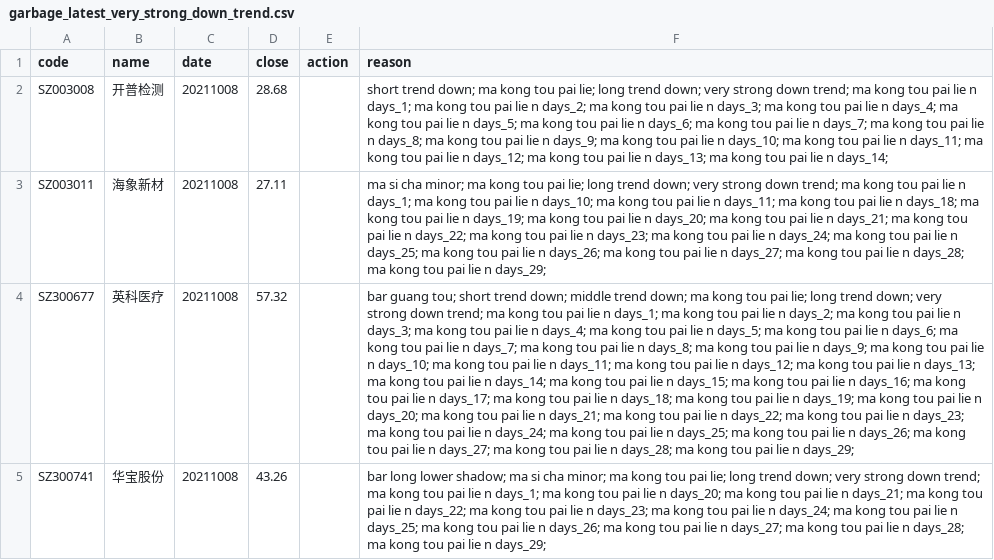
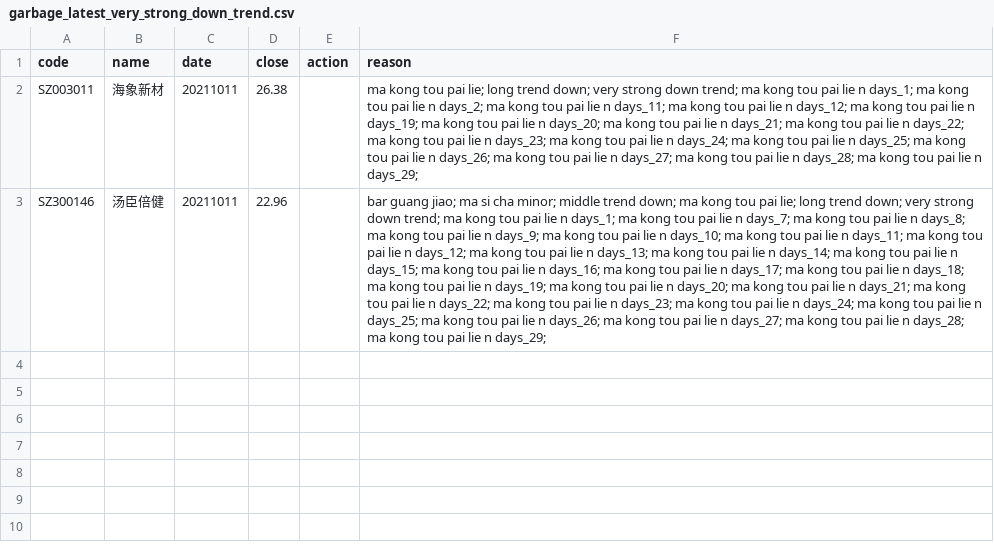
Before and after one commit to li-yong/result, a CSV file: garbage_latest_very_strong_down_trend.csv, drawn as a sheet; removed rows and columns are numbered as before the commit, all else as after; the diff names each change by its address in the sheet, - before the commit and + after, or states it on an @@ line.

```diff
--- a/garbage_latest_very_strong_down_trend.csv
+++ b/garbage_latest_very_strong_down_trend.csv
-row 2: SZ003008 | 开普检测 | 20211008 | 28.68 |  | short trend down; ma kong tou pai lie; long trend down; very strong down trend; ma kong tou pai lie n days_1; ma kong tou pai lie n days_2; ma kong tou pai lie n days_3; ma kong tou pai lie n days_4; ma kong tou pai lie n days_5; ma kong tou pai lie n days_6; ma kong tou pai lie n days_7; ma kong tou pai lie n days_8; ma kong tou pai lie n days_9; ma kong tou pai lie n days_10; ma kong tou pai lie n days_11; ma kong tou pai lie n days_12; ma kong tou pai lie n days_13; ma kong tou pai lie n days_14;
-C2 (date): 20211008
+C2 (date): 20211011
-D2 (close): 27.11
+D2 (close): 26.38
-F2 (reason): ma si cha minor; ma kong tou pai lie; long trend down; very strong down trend; ma kong tou pai lie n days_1; ma kong tou pai lie n days_10; ma kong tou pai lie n days_11; ma kong tou pai lie n days_18; ma kong…
+F2 (reason): ma kong tou pai lie; long trend down; very strong down trend; ma kong tou pai lie n days_1; ma kong tou pai lie n days_2; ma kong tou pai lie n days_11; ma kong tou pai lie n days_12; ma kong…
-row 4: SZ300677 | 英科医疗 | 20211008 | 57.32 |  | bar guang tou; short trend down; middle trend down; ma kong tou pai lie; long trend down; very strong down trend; ma kong tou pai lie n days_1; ma kong tou pai lie n days_2; ma kong tou pai lie n days_3; ma kong tou pai lie n days_4; ma kong tou pai lie n days_5; ma kong tou pai lie n days_6; ma kong tou pai lie n days_7; ma kong tou pai lie n days_8; ma kong tou pai lie n days_9; ma kong tou pai lie n days_10; ma kong tou pai lie n days_11; ma kong tou pai lie n days_12; ma kong tou pai lie n days_13; ma kong tou pai lie n days_14; ma kong tou pai lie n days_15; ma kong tou pai lie n days_16; ma kong tou pai lie n days_17; ma kong tou pai lie n days_18; ma kong tou pai lie n days_19; ma kong tou pai lie n days_20; ma kong tou pai lie n days_21; ma kong tou pai lie n days_22; ma kong tou pai lie n days_23; ma kong tou pai lie n days_24; ma kong tou pai lie n days_25; ma kong tou pai lie n days_26; ma kong tou pai lie n days_27; ma kong tou pai lie n days_28; ma kong tou pai lie n days_29;
-row 5: SZ300741 | 华宝股份 | 20211008 | 43.26 |  | bar long lower shadow; ma si cha minor; ma kong tou pai lie; long trend down; very strong down trend; ma kong tou pai lie n days_1; ma kong tou pai lie n days_20; ma kong tou pai lie n days_21; ma kong tou pai lie n days_22; ma kong tou pai lie n days_23; ma kong tou pai lie n days_24; ma kong tou pai lie n days_25; ma kong tou pai lie n days_26; ma kong tou pai lie n days_27; ma kong tou pai lie n days_28; ma kong tou pai lie n days_29;
+row 3: SZ300146 | 汤臣倍健 | 20211011 | 22.96 |  | bar guang jiao; ma si cha minor; middle trend down; ma kong tou pai lie; long trend down; very strong down trend; ma kong tou pai lie n days_1; ma kong tou pai lie n days_7; ma kong tou pai lie n days_8; ma kong tou pai lie n days_9; ma kong tou pai lie n days_10; ma kong tou pai lie n days_11; ma kong tou pai lie n days_12; ma kong tou pai lie n days_13; ma kong tou pai lie n days_14; ma kong tou pai lie n days_15; ma kong tou pai lie n days_16; ma kong tou pai lie n days_17; ma kong tou pai lie n days_18; ma kong tou pai lie n days_19; ma kong tou pai lie n days_20; ma kong tou pai lie n days_21; ma kong tou pai lie n days_22; ma kong tou pai lie n days_23; ma kong tou pai lie n days_24; ma kong tou pai lie n days_25; ma kong tou pai lie n days_26; ma kong tou pai lie n days_27; ma kong tou pai lie n days_28; ma kong tou pai lie n days_29;
```
Also changed, not shown: garbage_latest_ST_stock.csv, garbage_latest_debit_great_than_assets.csv, 6 other files.
